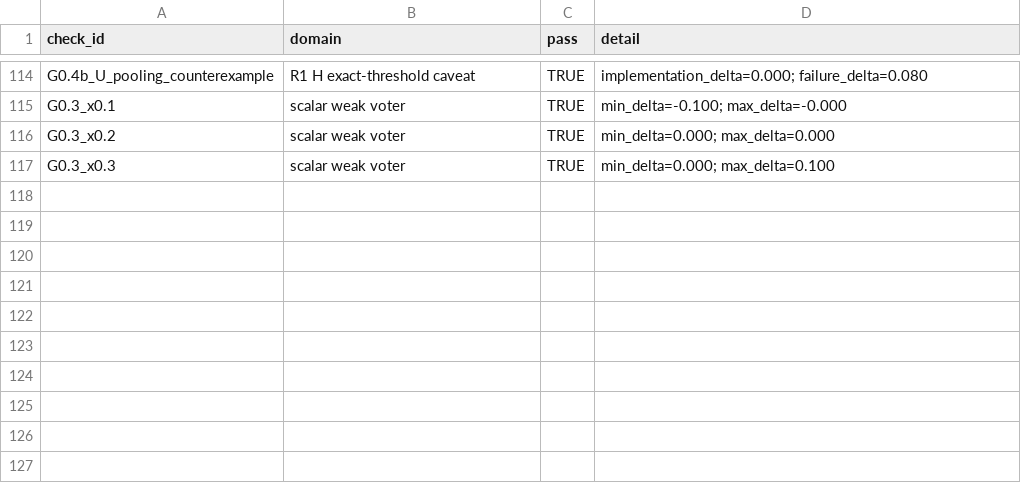
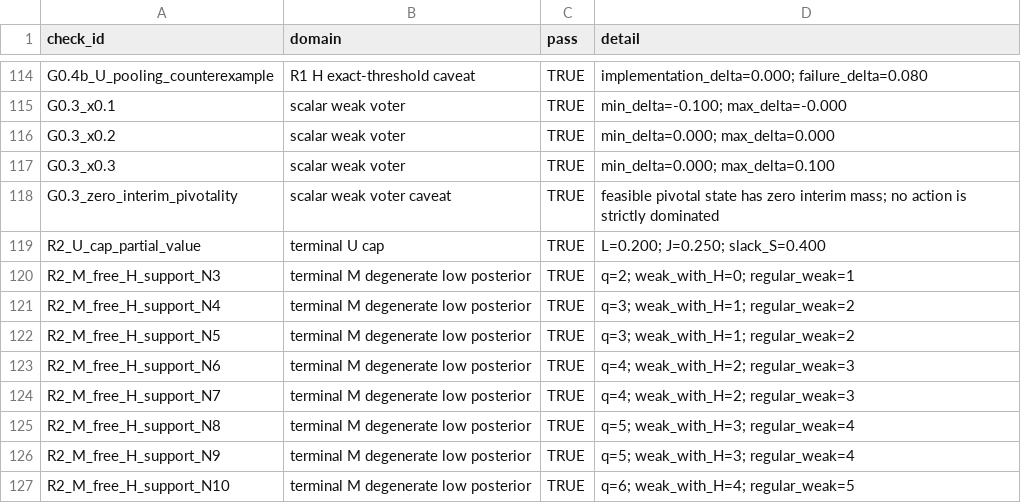
Before and after one commit to mgaldino/PowerBP-WTO, a CSV file: tables/undominated_voting_gate0_checks.csv, drawn as a sheet; only a part is shown, gaps mark what is left out; the diff names each change by its address in the sheet, - before the commit and + after, or states it on an @@ line.

Commit message:
fix: close terminal attainment and support exceptions

```diff
--- a/tables/undominated_voting_gate0_checks.csv
+++ b/tables/undominated_voting_gate0_checks.csv
+row 118: G0.3_zero_interim_pivotality | scalar weak voter caveat | TRUE | feasible pivotal state has zero interim mass; no action is strictly dominated
+row 119: R2_U_cap_partial_value | terminal U cap | TRUE | L=0.200; J=0.250; slack_S=0.400
+row 120: R2_M_free_H_support_N3 | terminal M degenerate low posterior | TRUE | q=2; weak_with_H=0; regular_weak=1
+row 121: R2_M_free_H_support_N4 | terminal M degenerate low posterior | TRUE | q=3; weak_with_H=1; regular_weak=2
+row 122: R2_M_free_H_support_N5 | terminal M degenerate low posterior | TRUE | q=3; weak_with_H=1; regular_weak=2
+row 123: R2_M_free_H_support_N6 | terminal M degenerate low posterior | TRUE | q=4; weak_with_H=2; regular_weak=3
+row 124: R2_M_free_H_support_N7 | terminal M degenerate low posterior | TRUE | q=4; weak_with_H=2; regular_weak=3
+row 125: R2_M_free_H_support_N8 | terminal M degenerate low posterior | TRUE | q=5; weak_with_H=3; regular_weak=4
+row 126: R2_M_free_H_support_N9 | terminal M degenerate low posterior | TRUE | q=5; weak_with_H=3; regular_weak=4
+row 127: R2_M_free_H_support_N10 | terminal M degenerate low posterior | TRUE | q=6; weak_with_H=4; regular_weak=5
```
Also changed, not shown: 4 other files.
